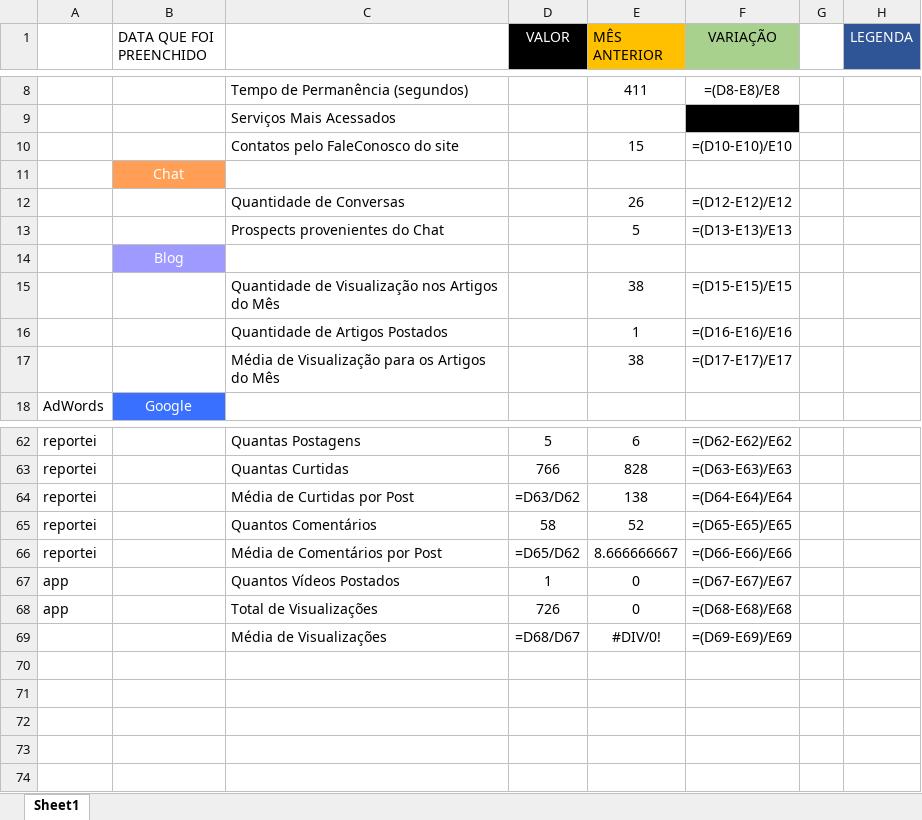
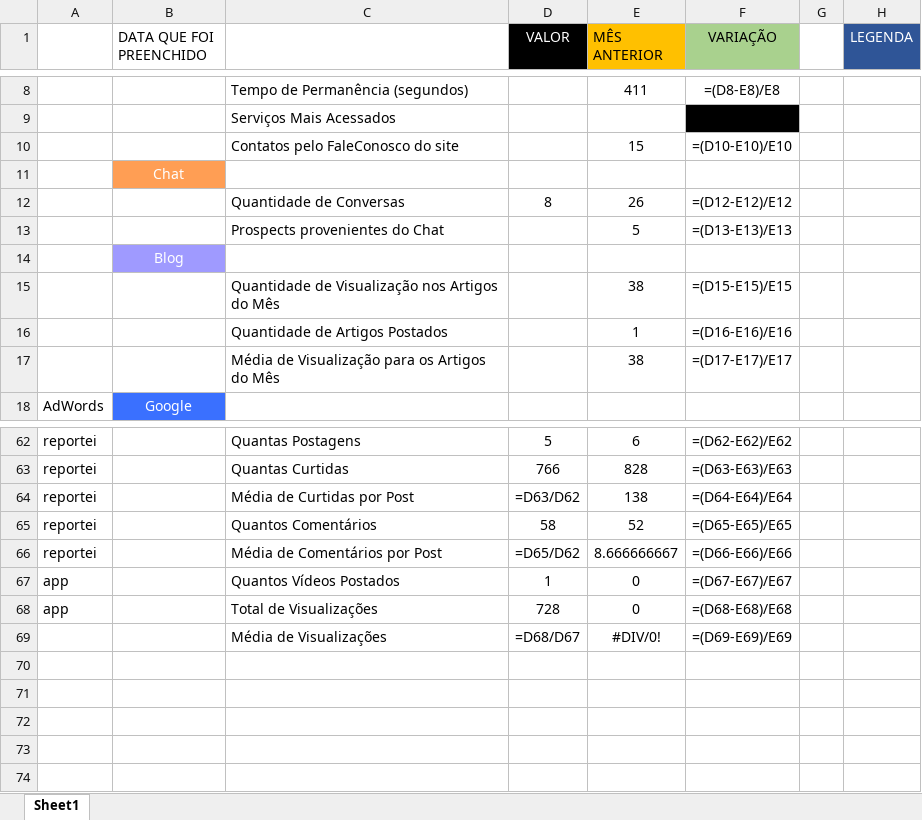
Before and after one commit to pedroenriquefreitas/python_projects, an Excel workbook: Metricas/Dezembro.xlsx, sheet Sheet1, drawn as a sheet; only a part is shown, gaps mark what is left out; values as stored, in another font and other column widths than the file's, no borders; formulas without a stored value are shown as written; conditional formats not drawn; the diff names each change by its address in the sheet, - before the commit and + after, or states it on an @@ line.

```diff
--- a/Metricas/Dezembro.xlsx (sheet Sheet1)
+++ b/Metricas/Dezembro.xlsx (sheet Sheet1)
-D12 (VALOR): (empty)
+D12 (VALOR): 8
-D68 (VALOR): 726
+D68 (VALOR): 728
```
Also changed, not shown: 4 other files.
